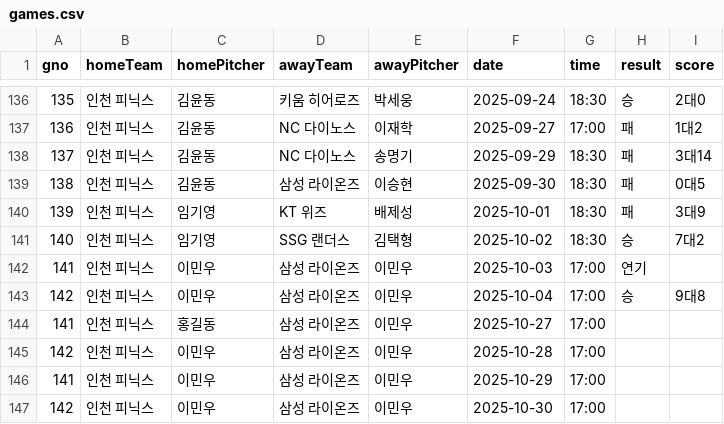
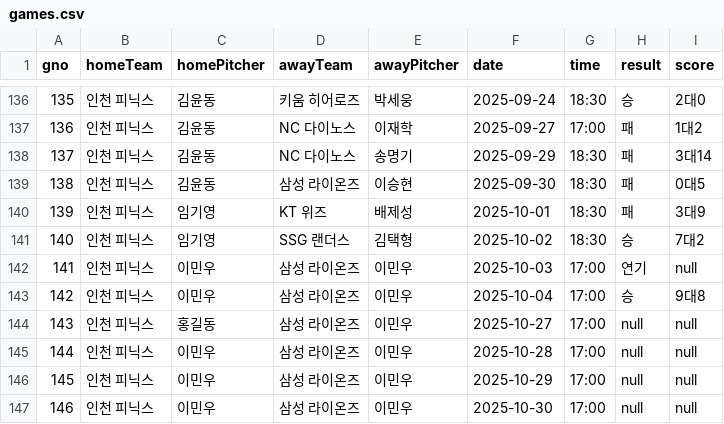
Before and after one commit to l-yeong/Phoenix, a CSV file: src/main/resources/static/games.csv, drawn as a sheet; only a part is shown, gaps mark what is left out.

```diff
--- a/src/main/resources/static/games.csv
+++ b/src/main/resources/static/games.csv
@@ -141,7 +141,7 @@
 140,인천 피닉스,임기영,SSG 랜더스,김택형,2025-10-02,18:30,승,7대2
-141,인천 피닉스,이민우,삼성 라이온즈,이민우,2025-10-03,17:00,연기,
+141,인천 피닉스,이민우,삼성 라이온즈,이민우,2025-10-03,17:00,연기,null
 142,인천 피닉스,이민우,삼성 라이온즈,이민우,2025-10-04,17:00,승,9대8
-141,인천 피닉스,홍길동,삼성 라이온즈,이민우,2025-10-27,17:00,,
-142,인천 피닉스,이민우,삼성 라이온즈,이민우,2025-10-28,17:00,,
-141,인천 피닉스,이민우,삼성 라이온즈,이민우,2025-10-29,17:00,,
-142,인천 피닉스,이민우,삼성 라이온즈,이민우,2025-10-30,17:00,,
+143,인천 피닉스,홍길동,삼성 라이온즈,이민우,2025-10-27,17:00,null,null
+144,인천 피닉스,이민우,삼성 라이온즈,이민우,2025-10-28,17:00,null,null
+145,인천 피닉스,이민우,삼성 라이온즈,이민우,2025-10-29,17:00,null,null
+146,인천 피닉스,이민우,삼성 라이온즈,이민우,2025-10-30,17:00,null,null
```
Also changed, not shown: 2 other files.
